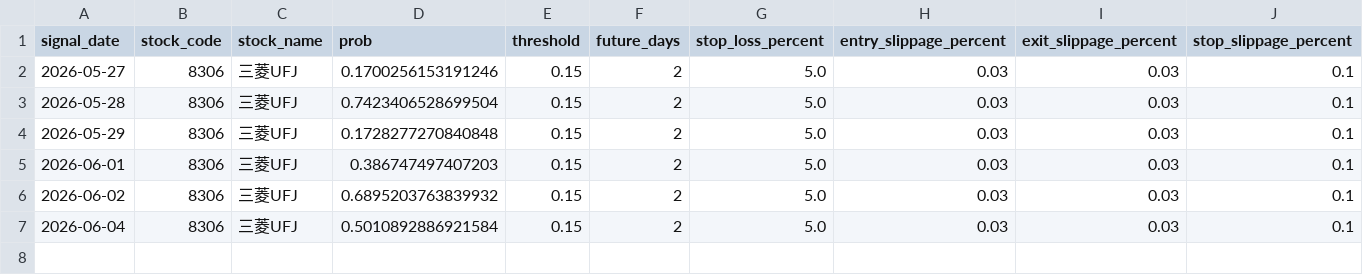
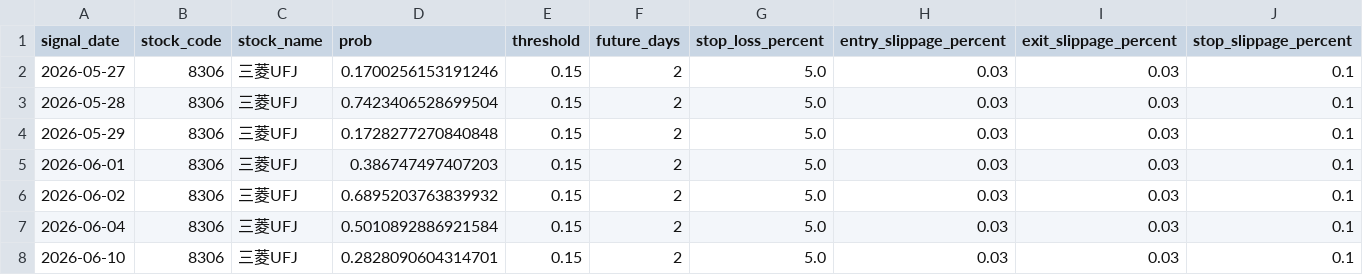
Before and after one commit to ta1k1-arakawa/stock-analyzer, a CSV file: data/trade_log.csv, drawn as a sheet; only a part is shown; rows hold the shown columns only; the diff names each change by its address in the sheet, - before the commit and + after, or states it on an @@ line.

```diff
--- a/data/trade_log.csv
+++ b/data/trade_log.csv
+row 8: 2026-06-10 | 8306 | 三菱UFJ | 0.2828090604314701 | 0.15 | 2 | 5.0 | 0.03 | 0.03 | 0.1
```
